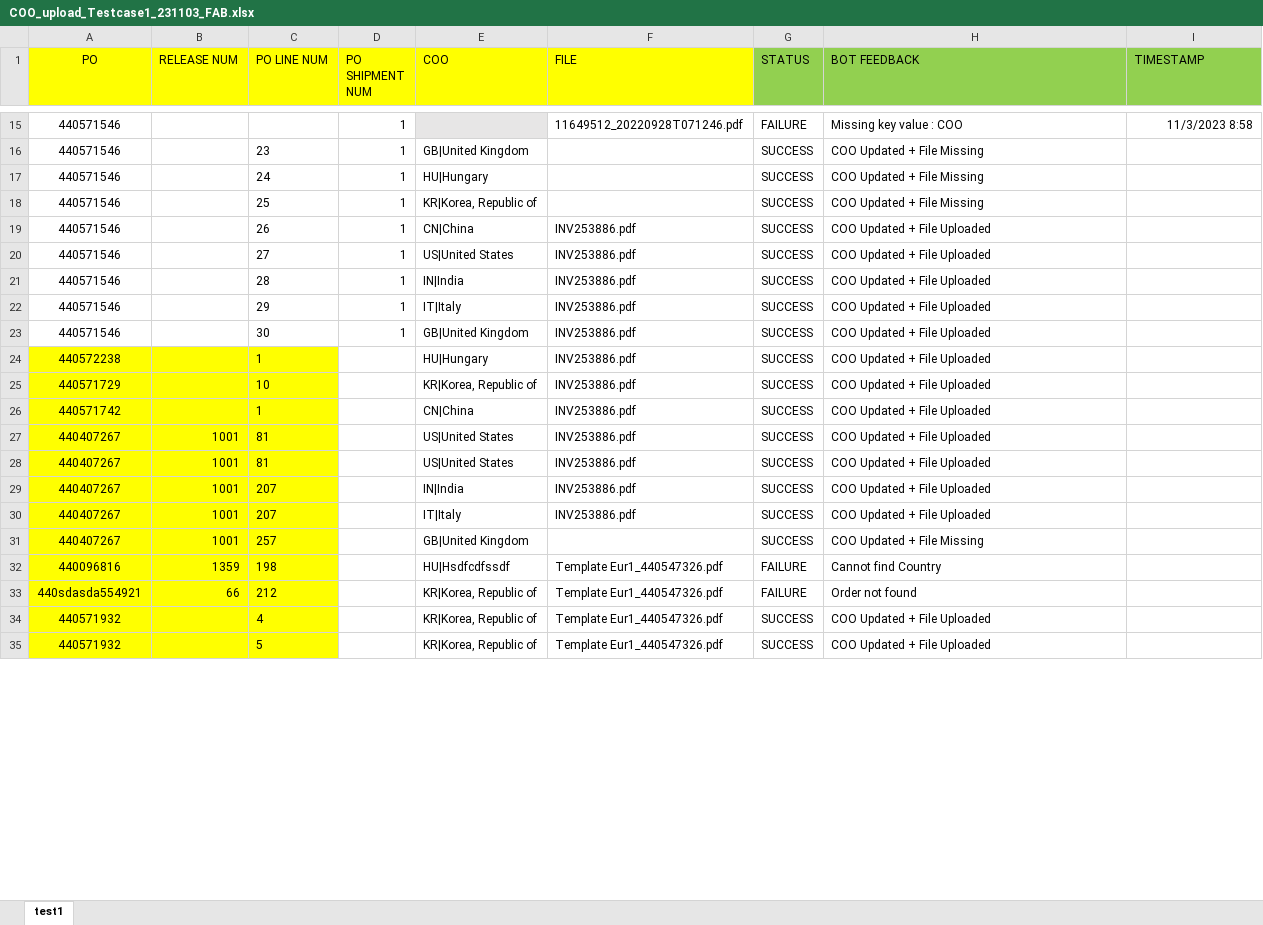
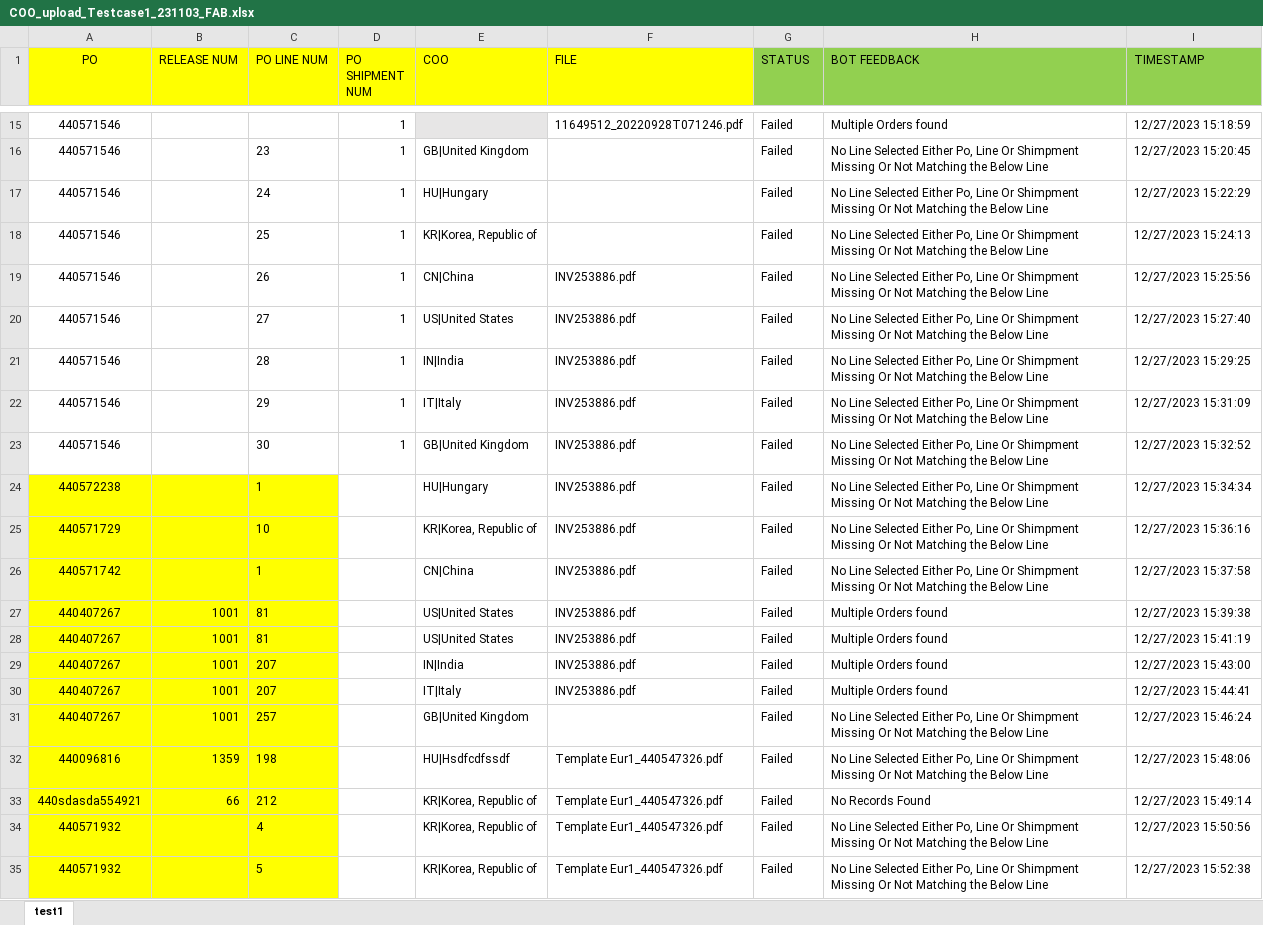
Before and after one commit to BakerHughes-RPACOE-TecM/Ariba-Process, an Excel workbook: Data/Input/COO_upload_Testcase1_231103_FAB.xlsx, sheet test1, drawn as a sheet; only a part is shown, gaps mark what is left out; values as stored, in another font and other column widths than the file's, no borders; the diff covers the shown part only; the diff names each change by its address in the sheet, - before the commit and + after, or states it on an @@ line.

```diff
--- a/Data/Input/COO_upload_Testcase1_231103_FAB.xlsx (sheet test1)
+++ b/Data/Input/COO_upload_Testcase1_231103_FAB.xlsx (sheet test1)
-G15 (STATUS): FAILURE
+G15 (STATUS): Failed
-H15 (BOT FEEDBACK): Missing key value : COO
+H15 (BOT FEEDBACK): Multiple Orders found
-I15 (TIMESTAMP): 11/3/2023 8:58
+I15 (TIMESTAMP): 12/27/2023 15:18:59
-G16:G31 (STATUS): SUCCESS
+G16:G31 (STATUS): Failed
-H16:H18 (BOT FEEDBACK): COO Updated + File Missing
+H16:H18 (BOT FEEDBACK): No Line Selected Either Po, Line Or Shimpment Missing Or Not Matching the Below Line
-I16 (TIMESTAMP): (empty)
+I16 (TIMESTAMP): 12/27/2023 15:20:45
-I17 (TIMESTAMP): (empty)
+I17 (TIMESTAMP): 12/27/2023 15:22:29
-I18 (TIMESTAMP): (empty)
+I18 (TIMESTAMP): 12/27/2023 15:24:13
-H19:H26 (BOT FEEDBACK): COO Updated + File Uploaded
+H19:H26 (BOT FEEDBACK): No Line Selected Either Po, Line Or Shimpment Missing Or Not Matching the Below Line
-I19 (TIMESTAMP): (empty)
+I19 (TIMESTAMP): 12/27/2023 15:25:56
-I20 (TIMESTAMP): (empty)
+I20 (TIMESTAMP): 12/27/2023 15:27:40
-I21 (TIMESTAMP): (empty)
+I21 (TIMESTAMP): 12/27/2023 15:29:25
-I22 (TIMESTAMP): (empty)
+I22 (TIMESTAMP): 12/27/2023 15:31:09
-I23 (TIMESTAMP): (empty)
+I23 (TIMESTAMP): 12/27/2023 15:32:52
-I24 (TIMESTAMP): (empty)
+I24 (TIMESTAMP): 12/27/2023 15:34:34
-I25 (TIMESTAMP): (empty)
+I25 (TIMESTAMP): 12/27/2023 15:36:16
-I26 (TIMESTAMP): (empty)
+I26 (TIMESTAMP): 12/27/2023 15:37:58
-H27:H30 (BOT FEEDBACK): COO Updated + File Uploaded
+H27:H30 (BOT FEEDBACK): Multiple Orders found
-I27 (TIMESTAMP): (empty)
+I27 (TIMESTAMP): 12/27/2023 15:39:38
-I28 (TIMESTAMP): (empty)
+I28 (TIMESTAMP): 12/27/2023 15:41:19
-I29 (TIMESTAMP): (empty)
+I29 (TIMESTAMP): 12/27/2023 15:43:00
-I30 (TIMESTAMP): (empty)
+I30 (TIMESTAMP): 12/27/2023 15:44:41
-H31 (BOT FEEDBACK): COO Updated + File Missing
+H31 (BOT FEEDBACK): No Line Selected Either Po, Line Or Shimpment Missing Or Not Matching the Below Line
-I31 (TIMESTAMP): (empty)
+I31 (TIMESTAMP): 12/27/2023 15:46:24
-G32:G33 (STATUS): FAILURE
+G32:G33 (STATUS): Failed
-H32 (BOT FEEDBACK): Cannot find Country
+H32 (BOT FEEDBACK): No Line Selected Either Po, Line Or Shimpment Missing Or Not Matching the Below Line
-I32 (TIMESTAMP): (empty)
+I32 (TIMESTAMP): 12/27/2023 15:48:06
-H33 (BOT FEEDBACK): Order not found
+H33 (BOT FEEDBACK): No Records Found
-I33 (TIMESTAMP): (empty)
+I33 (TIMESTAMP): 12/27/2023 15:49:14
-G34:G35 (STATUS): SUCCESS
+G34:G35 (STATUS): Failed
-H34:H35 (BOT FEEDBACK): COO Updated + File Uploaded
+H34:H35 (BOT FEEDBACK): No Line Selected Either Po, Line Or Shimpment Missing Or Not Matching the Below Line
-I34 (TIMESTAMP): (empty)
+I34 (TIMESTAMP): 12/27/2023 15:50:56
-I35 (TIMESTAMP): (empty)
+I35 (TIMESTAMP): 12/27/2023 15:52:38
```
Also changed, not shown: 60 edited cells elsewhere in this sheet, 11 other files.
